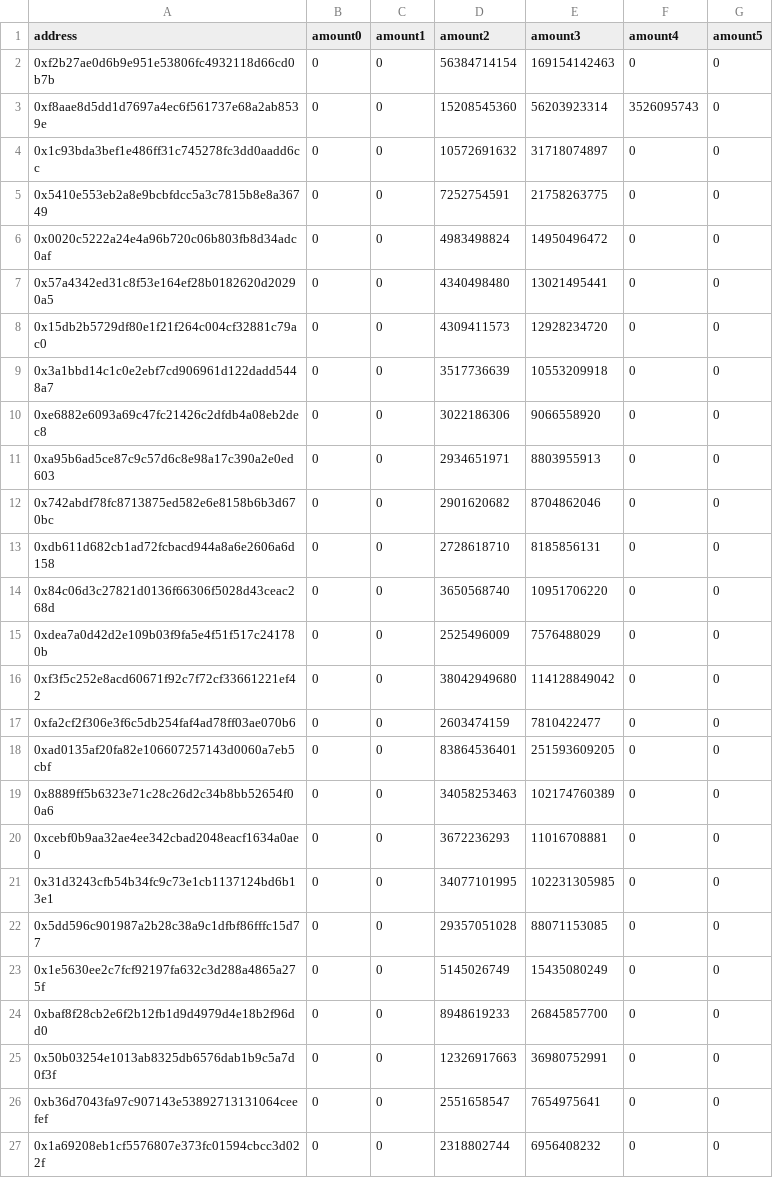
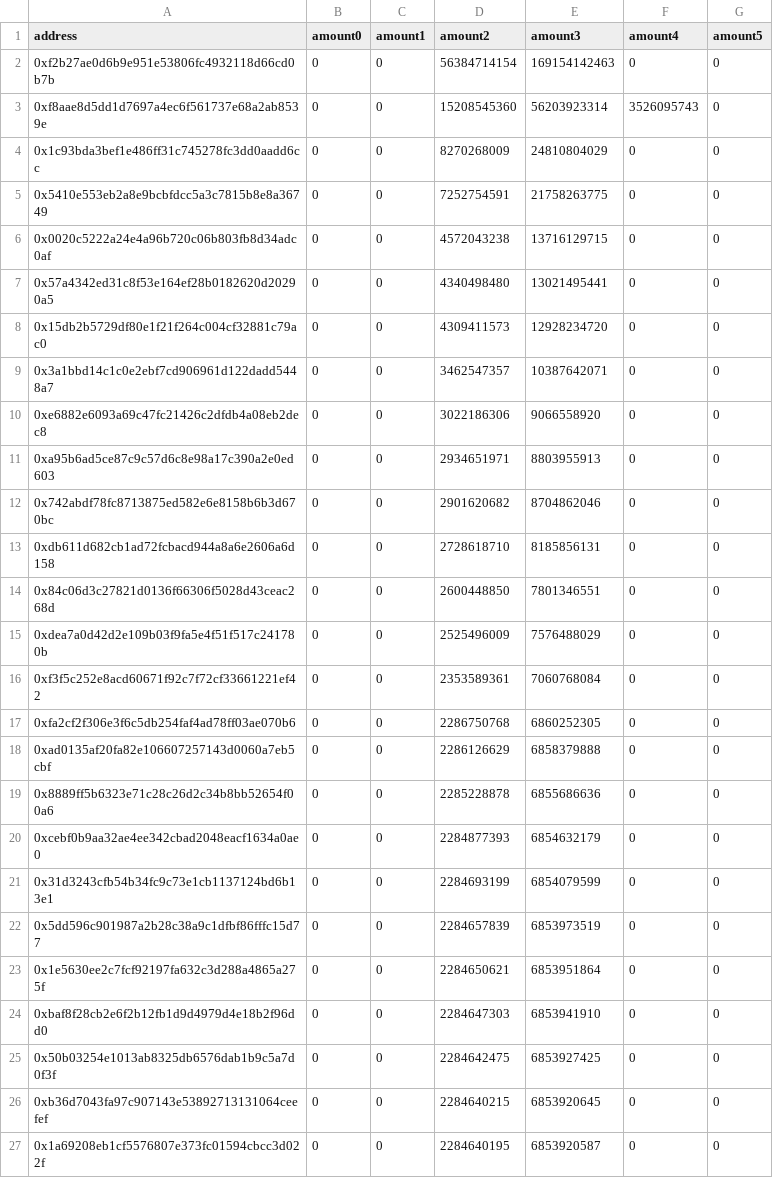
Before and after one commit to terra-money/airdrop, a CSV file: backend/files/phoenix-1/avax.uluna.csv, drawn as a sheet; only a part is shown; the diff covers the shown part only.

```diff
--- a/backend/files/phoenix-1/avax.uluna.csv
+++ b/backend/files/phoenix-1/avax.uluna.csv
@@ -3,8 +3,8 @@ address,amount0,amount1,amount2,amount3,amount4,amount5
 0xf8aae8d5dd1d7697a4ec6f561737e68a2ab8539e,0,0,15208545360,56203923314,3526095743,0
-0x1c93bda3bef1e486ff31c745278fc3dd0aadd6cc,0,0,10572691632,31718074897,0,0
+0x1c93bda3bef1e486ff31c745278fc3dd0aadd6cc,0,0,8270268009,24810804029,0,0
 0x5410e553eb2a8e9bcbfdcc5a3c7815b8e8a36749,0,0,7252754591,21758263775,0,0
-0x0020c5222a24e4a96b720c06b803fb8d34adc0af,0,0,4983498824,14950496472,0,0
+0x0020c5222a24e4a96b720c06b803fb8d34adc0af,0,0,4572043238,13716129715,0,0
 0x57a4342ed31c8f53e164ef28b0182620d20290a5,0,0,4340498480,13021495441,0,0
 0x15db2b5729df80e1f21f264c004cf32881c79ac0,0,0,4309411573,12928234720,0,0
-0x3a1bbd14c1c0e2ebf7cd906961d122dadd5448a7,0,0,3517736639,10553209918,0,0
+0x3a1bbd14c1c0e2ebf7cd906961d122dadd5448a7,0,0,3462547357,10387642071,0,0
 0xe6882e6093a69c47fc21426c2dfdb4a08eb2dec8,0,0,3022186306,9066558920,0,0
@@ -13,15 +13,15 @@ address,amount0,amount1,amount2,amount3,amount4,amount5
 0xdb611d682cb1ad72fcbacd944a8a6e2606a6d158,0,0,2728618710,8185856131,0,0
-0x84c06d3c27821d0136f66306f5028d43ceac268d,0,0,3650568740,10951706220,0,0
+0x84c06d3c27821d0136f66306f5028d43ceac268d,0,0,2600448850,7801346551,0,0
 0xdea7a0d42d2e109b03f9fa5e4f51f517c241780b,0,0,2525496009,7576488029,0,0
-0xf3f5c252e8acd60671f92c7f72cf33661221ef42,0,0,38042949680,114128849042,0,0
-0xfa2cf2f306e3f6c5db254faf4ad78ff03ae070b6,0,0,2603474159,7810422477,0,0
-0xad0135af20fa82e106607257143d0060a7eb5cbf,0,0,83864536401,251593609205,0,0
-0x8889ff5b6323e71c28c26d2c34b8bb52654f00a6,0,0,34058253463,102174760389,0,0
-0xcebf0b9aa32ae4ee342cbad2048eacf1634a0ae0,0,0,3672236293,11016708881,0,0
-0x31d3243cfb54b34fc9c73e1cb1137124bd6b13e1,0,0,34077101995,102231305985,0,0
-0x5dd596c901987a2b28c38a9c1dfbf86fffc15d77,0,0,29357051028,88071153085,0,0
-0x1e5630ee2c7fcf92197fa632c3d288a4865a275f,0,0,5145026749,15435080249,0,0
-0xbaf8f28cb2e6f2b12fb1d9d4979d4e18b2f96dd0,0,0,8948619233,26845857700,0,0
-0x50b03254e1013ab8325db6576dab1b9c5a7d0f3f,0,0,12326917663,36980752991,0,0
-0xb36d7043fa97c907143e53892713131064ceefef,0,0,2551658547,7654975641,0,0
-0x1a69208eb1cf5576807e373fc01594cbcc3d022f,0,0,2318802744,6956408232,0,0
+0xf3f5c252e8acd60671f92c7f72cf33661221ef42,0,0,2353589361,7060768084,0,0
+0xfa2cf2f306e3f6c5db254faf4ad78ff03ae070b6,0,0,2286750768,6860252305,0,0
+0xad0135af20fa82e106607257143d0060a7eb5cbf,0,0,2286126629,6858379888,0,0
+0x8889ff5b6323e71c28c26d2c34b8bb52654f00a6,0,0,2285228878,6855686636,0,0
+0xcebf0b9aa32ae4ee342cbad2048eacf1634a0ae0,0,0,2284877393,6854632179,0,0
+0x31d3243cfb54b34fc9c73e1cb1137124bd6b13e1,0,0,2284693199,6854079599,0,0
+0x5dd596c901987a2b28c38a9c1dfbf86fffc15d77,0,0,2284657839,6853973519,0,0
+0x1e5630ee2c7fcf92197fa632c3d288a4865a275f,0,0,2284650621,6853951864,0,0
+0xbaf8f28cb2e6f2b12fb1d9d4979d4e18b2f96dd0,0,0,2284647303,6853941910,0,0
+0x50b03254e1013ab8325db6576dab1b9c5a7d0f3f,0,0,2284642475,6853927425,0,0
+0xb36d7043fa97c907143e53892713131064ceefef,0,0,2284640215,6853920645,0,0
+0x1a69208eb1cf5576807e373fc01594cbcc3d022f,0,0,2284640195,6853920587,0,0
```
Also changed, not shown: 54 edited cells elsewhere in this file, backend/files/phoenix-1/cronos.uluna.csv, backend/files/phoenix-1/injective.uluna.csv, 6 other files.
